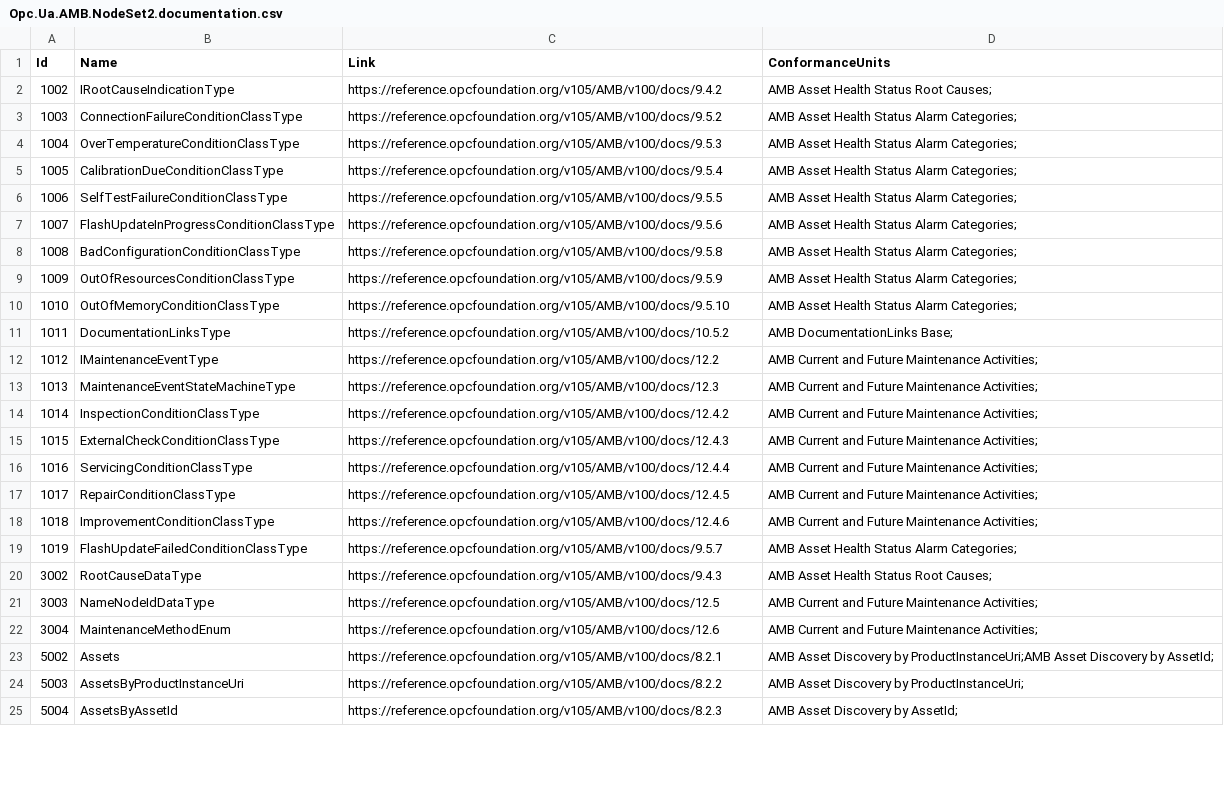
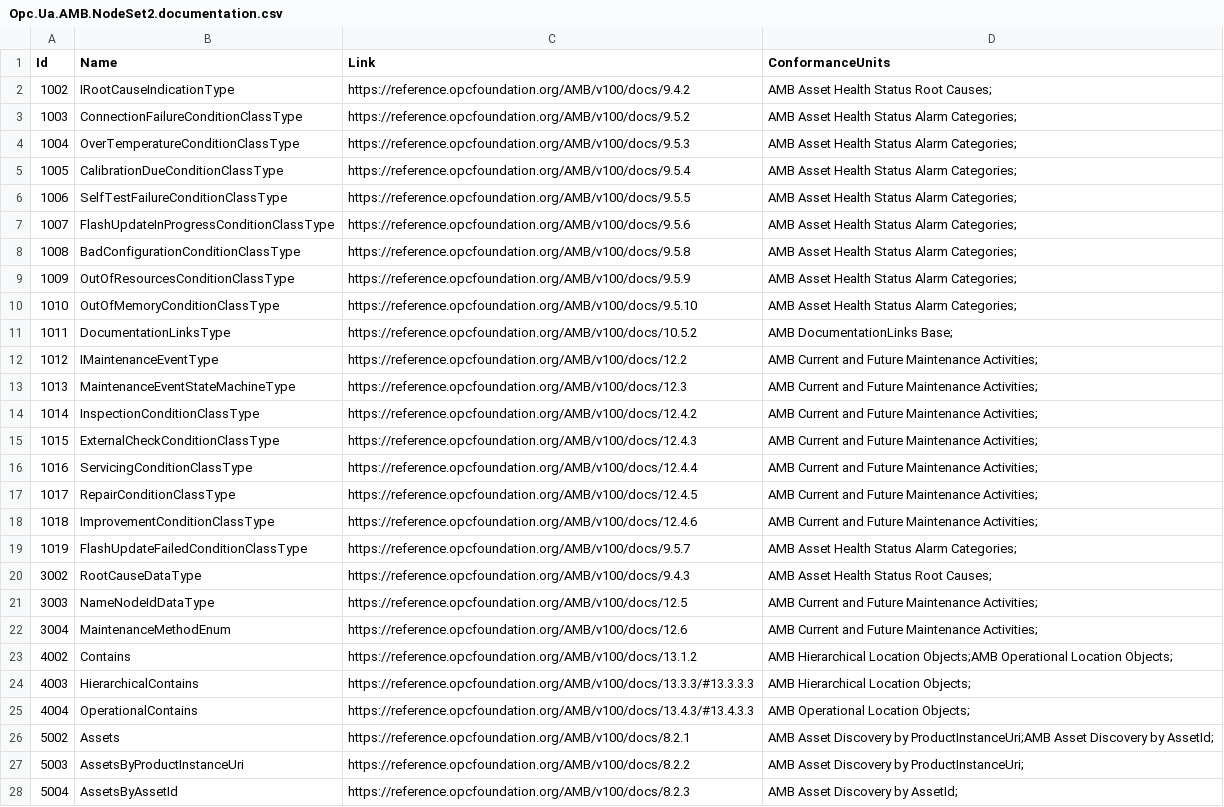
Before and after one commit to OPCFoundation/UA-Nodeset, a CSV file: AMB/Opc.Ua.AMB.NodeSet2.documentation.csv, drawn as a sheet; only a part is shown; addresses are those after the commit; the diff covers the shown part only; the diff names each change by its address in the sheet, - before the commit and + after, or states it on an @@ line.

```diff
--- a/AMB/Opc.Ua.AMB.NodeSet2.documentation.csv
+++ b/AMB/Opc.Ua.AMB.NodeSet2.documentation.csv
-C2 (Link): https://reference.opcfoundation.org/v105/AMB/v100/docs/9.4.2
+C2 (Link): https://reference.opcfoundation.org/AMB/v100/docs/9.4.2
-C3 (Link): https://reference.opcfoundation.org/v105/AMB/v100/docs/9.5.2
+C3 (Link): https://reference.opcfoundation.org/AMB/v100/docs/9.5.2
-C4 (Link): https://reference.opcfoundation.org/v105/AMB/v100/docs/9.5.3
+C4 (Link): https://reference.opcfoundation.org/AMB/v100/docs/9.5.3
-C5 (Link): https://reference.opcfoundation.org/v105/AMB/v100/docs/9.5.4
+C5 (Link): https://reference.opcfoundation.org/AMB/v100/docs/9.5.4
-C6 (Link): https://reference.opcfoundation.org/v105/AMB/v100/docs/9.5.5
+C6 (Link): https://reference.opcfoundation.org/AMB/v100/docs/9.5.5
-C7 (Link): https://reference.opcfoundation.org/v105/AMB/v100/docs/9.5.6
+C7 (Link): https://reference.opcfoundation.org/AMB/v100/docs/9.5.6
-C8 (Link): https://reference.opcfoundation.org/v105/AMB/v100/docs/9.5.8
+C8 (Link): https://reference.opcfoundation.org/AMB/v100/docs/9.5.8
-C9 (Link): https://reference.opcfoundation.org/v105/AMB/v100/docs/9.5.9
+C9 (Link): https://reference.opcfoundation.org/AMB/v100/docs/9.5.9
-C10 (Link): https://reference.opcfoundation.org/v105/AMB/v100/docs/9.5.10
+C10 (Link): https://reference.opcfoundation.org/AMB/v100/docs/9.5.10
-C11 (Link): https://reference.opcfoundation.org/v105/AMB/v100/docs/10.5.2
+C11 (Link): https://reference.opcfoundation.org/AMB/v100/docs/10.5.2
-C12 (Link): https://reference.opcfoundation.org/v105/AMB/v100/docs/12.2
+C12 (Link): https://reference.opcfoundation.org/AMB/v100/docs/12.2
-C13 (Link): https://reference.opcfoundation.org/v105/AMB/v100/docs/12.3
+C13 (Link): https://reference.opcfoundation.org/AMB/v100/docs/12.3
-C14 (Link): https://reference.opcfoundation.org/v105/AMB/v100/docs/12.4.2
+C14 (Link): https://reference.opcfoundation.org/AMB/v100/docs/12.4.2
-C15 (Link): https://reference.opcfoundation.org/v105/AMB/v100/docs/12.4.3
+C15 (Link): https://reference.opcfoundation.org/AMB/v100/docs/12.4.3
-C16 (Link): https://reference.opcfoundation.org/v105/AMB/v100/docs/12.4.4
+C16 (Link): https://reference.opcfoundation.org/AMB/v100/docs/12.4.4
-C17 (Link): https://reference.opcfoundation.org/v105/AMB/v100/docs/12.4.5
+C17 (Link): https://reference.opcfoundation.org/AMB/v100/docs/12.4.5
-C18 (Link): https://reference.opcfoundation.org/v105/AMB/v100/docs/12.4.6
+C18 (Link): https://reference.opcfoundation.org/AMB/v100/docs/12.4.6
-C19 (Link): https://reference.opcfoundation.org/v105/AMB/v100/docs/9.5.7
+C19 (Link): https://reference.opcfoundation.org/AMB/v100/docs/9.5.7
-C20 (Link): https://reference.opcfoundation.org/v105/AMB/v100/docs/9.4.3
+C20 (Link): https://reference.opcfoundation.org/AMB/v100/docs/9.4.3
-C21 (Link): https://reference.opcfoundation.org/v105/AMB/v100/docs/12.5
+C21 (Link): https://reference.opcfoundation.org/AMB/v100/docs/12.5
-C22 (Link): https://reference.opcfoundation.org/v105/AMB/v100/docs/12.6
+C22 (Link): https://reference.opcfoundation.org/AMB/v100/docs/12.6
+row 23: 4002 | Contains | https://reference.opcfoundation.org/AMB/v100/docs/13.1.2 | AMB Hierarchical Location Objects;AMB Operational Location Objects;
+row 24: 4003 | HierarchicalContains | https://reference.opcfoundation.org/AMB/v100/docs/13.3.3/#13.3.3.3 | AMB Hierarchical Location Objects;
+row 25: 4004 | OperationalContains | https://reference.opcfoundation.org/AMB/v100/docs/13.4.3/#13.4.3.3 | AMB Operational Location Objects;
-C26 (Link): https://reference.opcfoundation.org/v105/AMB/v100/docs/8.2.1
+C26 (Link): https://reference.opcfoundation.org/AMB/v100/docs/8.2.1
-C27 (Link): https://reference.opcfoundation.org/v105/AMB/v100/docs/8.2.2
+C27 (Link): https://reference.opcfoundation.org/AMB/v100/docs/8.2.2
-C28 (Link): https://reference.opcfoundation.org/v105/AMB/v100/docs/8.2.3
+C28 (Link): https://reference.opcfoundation.org/AMB/v100/docs/8.2.3
```
Also changed, not shown: 2 added rows and 3 edited cells elsewhere in this file, 1 other file.
